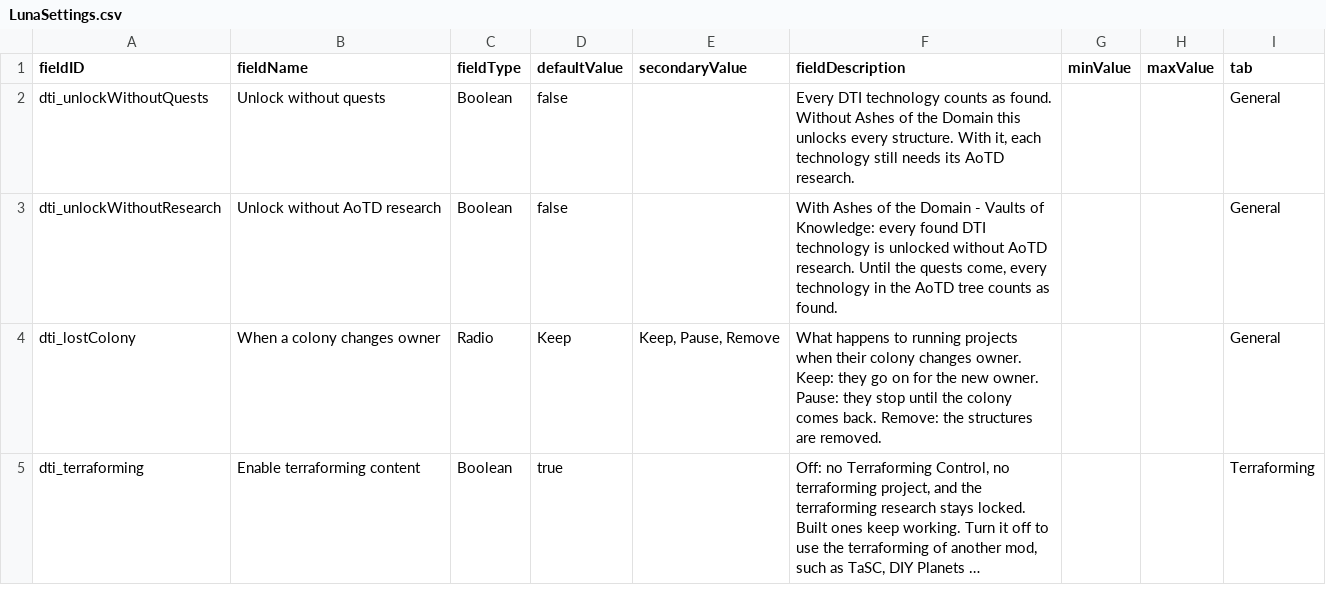
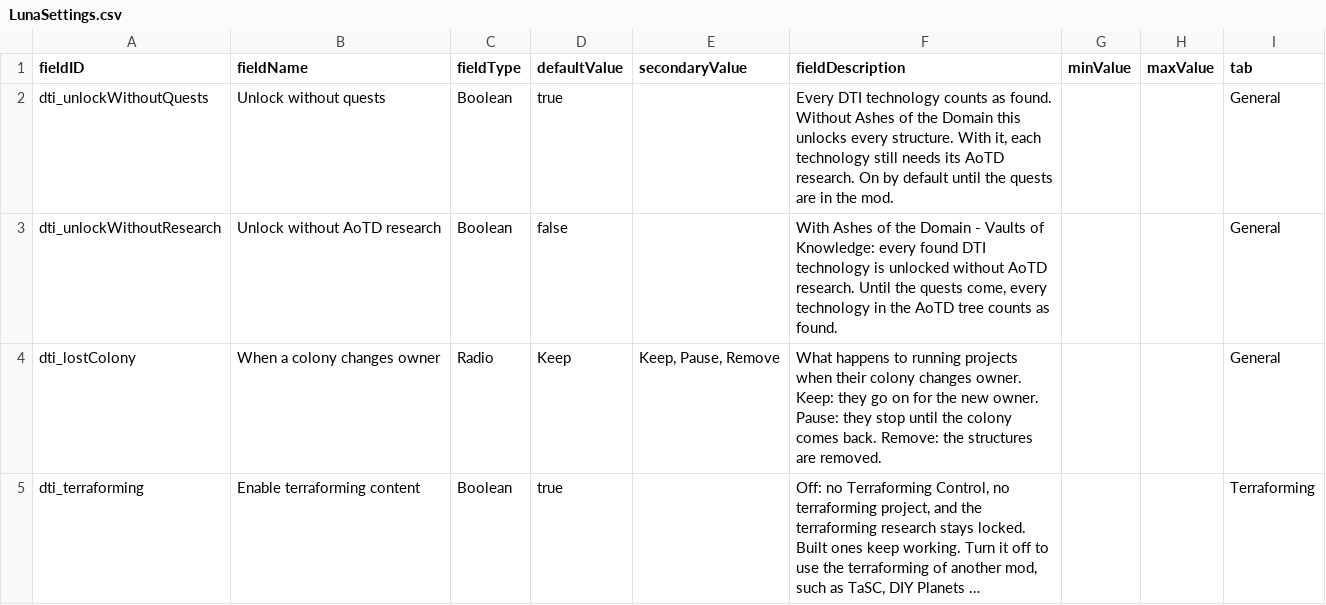
Before and after one commit to RSRaven/domain-terraforming-initiative, a CSV file: data/config/LunaSettings.csv, drawn as a sheet; only a part is shown; long unchanged cells end in ….

```diff
--- a/data/config/LunaSettings.csv
+++ b/data/config/LunaSettings.csv
@@ -1,3 +1,3 @@
 fieldID,fieldName,fieldType,defaultValue,secondaryValue,fieldDescription,minValue,maxValue,tab
-dti_unlockWithoutQuests,Unlock without quests,Boolean,false,,"Every DTI technology counts as found. Without Ashes of the Domain this unlocks every structure. With it, each technology still needs its AoTD research.",,,General
+dti_unlockWithoutQuests,Unlock without quests,Boolean,true,,"Every DTI technology counts as found. Without Ashes of the Domain this unlocks every structure. With it, each technology still needs its AoTD research. On by default until the quests are in the mod.",,,General
 dti_unlockWithoutResearch,Unlock without AoTD research,Boolean,false,,"With Ashes of the Domain - Vaults of Knowledge: every found DTI technology is unlocked without AoTD research. Until the quests come, every technology in the AoTD tree counts as found.",,,General
```
Also changed, not shown: 5 other files.
